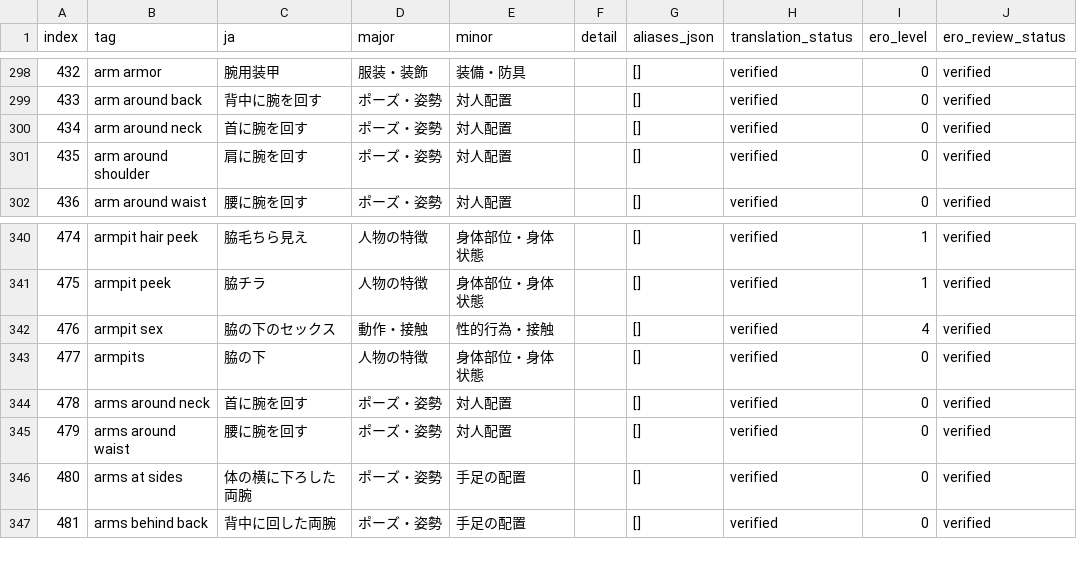
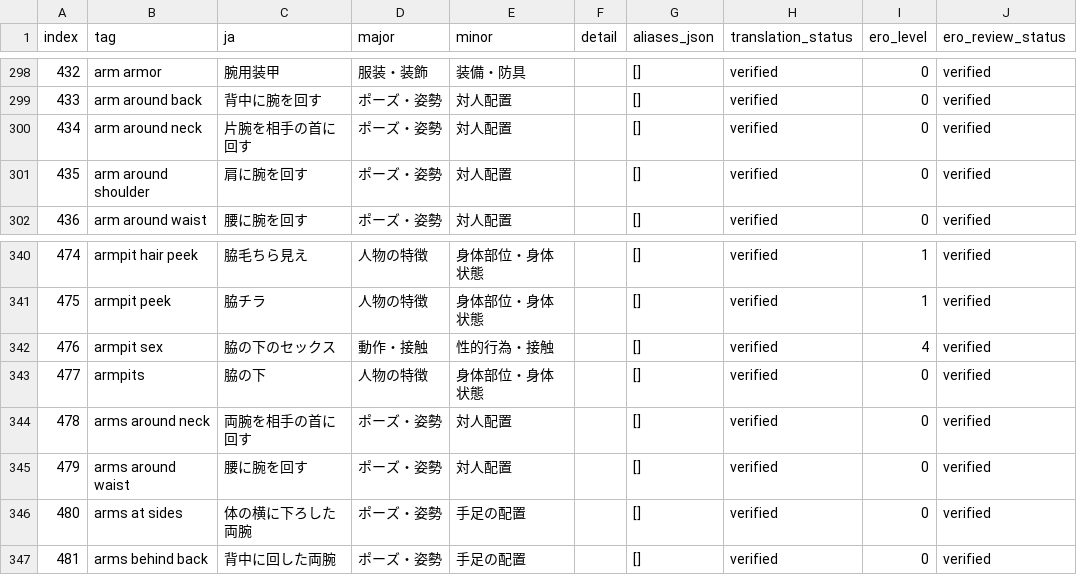
Before and after one commit to menosgrande/prompt-tag-dictionary-data, a CSV file: dictionary-working.csv, drawn as a sheet; only a part is shown, gaps mark what is left out; the diff names each change by its address in the sheet, - before the commit and + after, or states it on an @@ line.

Commit message:
Clarify arm(s) around neck translations

```diff
--- a/dictionary-working.csv
+++ b/dictionary-working.csv
-C300 (ja): 首に腕を回す
+C300 (ja): 片腕を相手の首に回す
-C344 (ja): 首に腕を回す
+C344 (ja): 両腕を相手の首に回す
```
